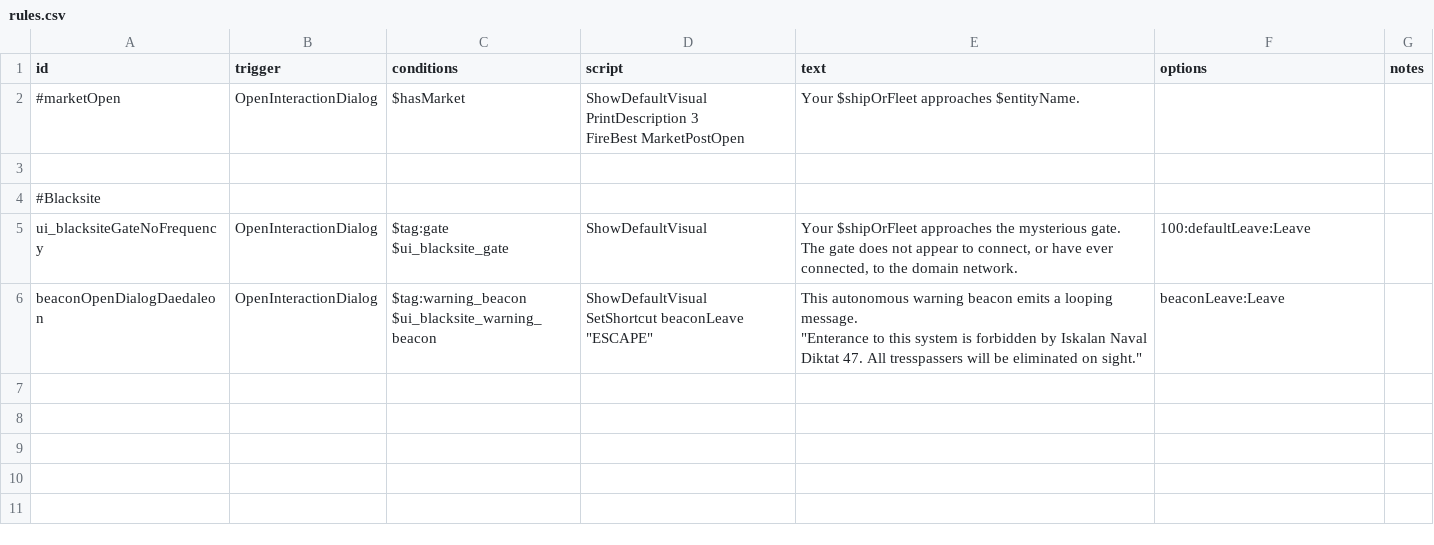
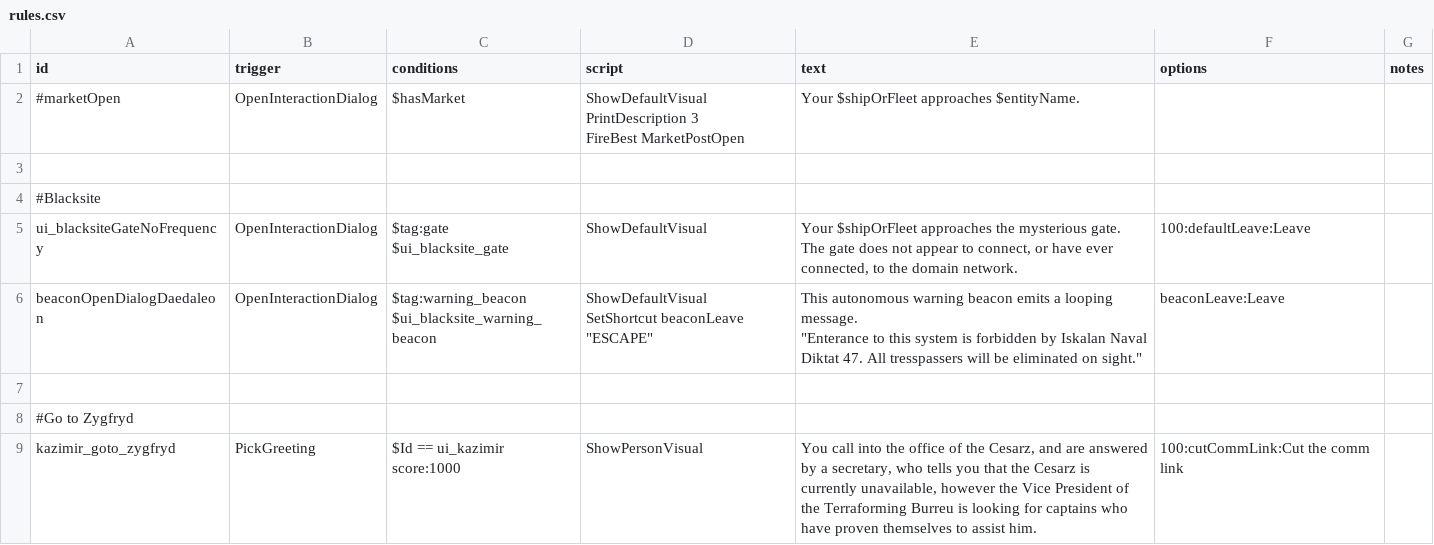
Before and after one commit to MaritimeTech2/Commonwealth-Zimowia-Ivernia, a CSV file: data/campaign/rules.csv, drawn as a sheet.

```diff
--- a/data/campaign/rules.csv
+++ b/data/campaign/rules.csv
@@ -15 +15,4 @@ SetShortcut beaconLeave ""ESCAPE""","This autonomous warning beacon emits a loop
 ""Enterance to this system is forbidden by Iskalan Naval Diktat 47. All tresspassers will be eliminated on sight.""",beaconLeave:Leave,
+,,,,,,
+#Go to Zygfryd,,,,,,
+kazimir_goto_zygfryd,PickGreeting,$Id == ui_kazimir score:1000,ShowPersonVisual,"You call into the office of the Cesarz, and are answered by a secretary, who tells you that the Cesarz is currently unavailable, however the Vice President of the Terraforming Burreu is looking for captains who have proven themselves to assist him.  ",100:cutCommLink:Cut the comm link,
```
Also changed, not shown: data/hulls/ship_data.csv, data/shipsystems/ship_systems.csv, 48 other files.
